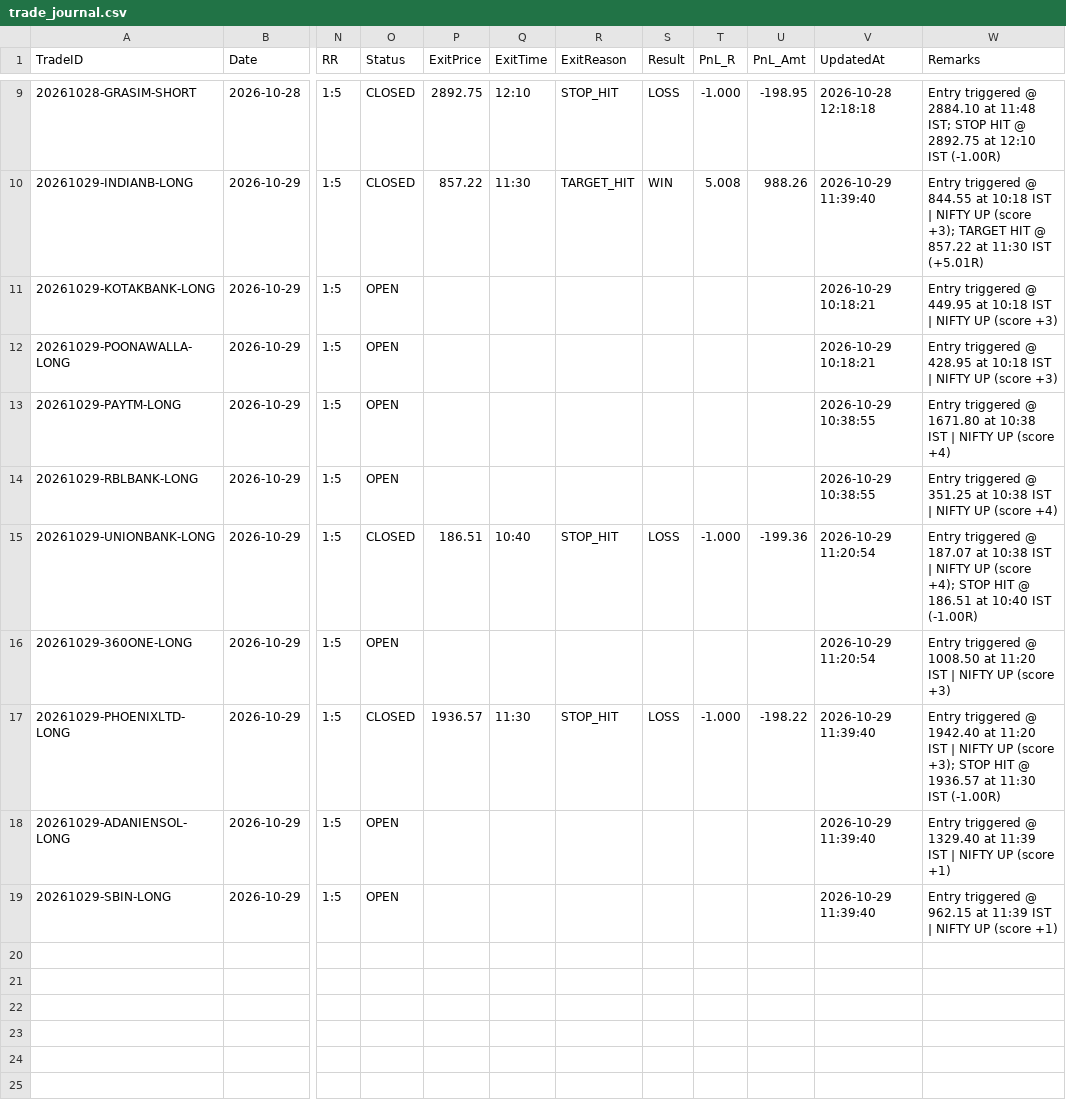
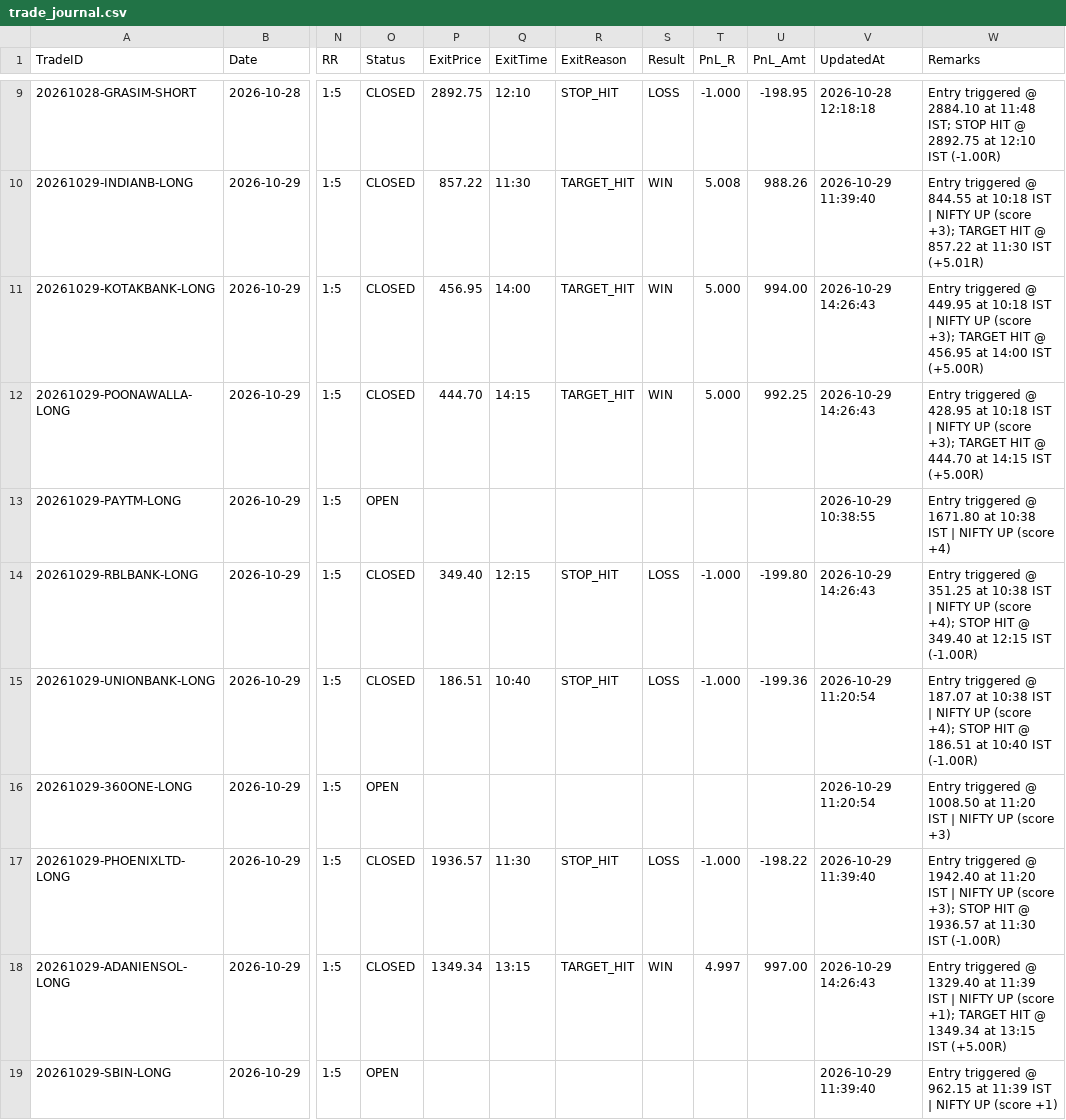
Before and after one commit to ramcruise1000/nse-scanner, a CSV file: journal/trade_journal.csv, drawn as a sheet; only a part is shown, gaps mark what is left out; the diff names each change by its address in the sheet, - before the commit and + after, or states it on an @@ line.

```diff
--- a/journal/trade_journal.csv
+++ b/journal/trade_journal.csv
-O11:O12 (Status): OPEN
+O11:O12 (Status): CLOSED
-P11 (ExitPrice): (empty)
+P11 (ExitPrice): 456.95
-Q11 (ExitTime): (empty)
+Q11 (ExitTime): 14:00
-R11:R12 (ExitReason): (empty)
+R11:R12 (ExitReason): TARGET_HIT
-S11:S12 (Result): (empty)
+S11:S12 (Result): WIN
-T11:T12 (PnL_R): (empty)
+T11:T12 (PnL_R): 5.000
-U11 (PnL_Amt): (empty)
+U11 (PnL_Amt): 994.00
-V11:V12 (UpdatedAt): 2026-10-29 10:18:21
+V11:V12 (UpdatedAt): 2026-10-29 14:26:43
-W11 (Remarks): …UP (score +3)
+W11 (Remarks): …UP (score +3); TARGET HIT @ 456.95 at 14:00 IST (+5.00R)
-P12 (ExitPrice): (empty)
+P12 (ExitPrice): 444.70
-Q12 (ExitTime): (empty)
+Q12 (ExitTime): 14:15
-U12 (PnL_Amt): (empty)
+U12 (PnL_Amt): 992.25
-W12 (Remarks): …UP (score +3)
+W12 (Remarks): …UP (score +3); TARGET HIT @ 444.70 at 14:15 IST (+5.00R)
-O14 (Status): OPEN
+O14 (Status): CLOSED
-P14 (ExitPrice): (empty)
+P14 (ExitPrice): 349.40
-Q14 (ExitTime): (empty)
+Q14 (ExitTime): 12:15
-R14 (ExitReason): (empty)
+R14 (ExitReason): STOP_HIT
-S14 (Result): (empty)
+S14 (Result): LOSS
-T14 (PnL_R): (empty)
+T14 (PnL_R): -1.000
-U14 (PnL_Amt): (empty)
+U14 (PnL_Amt): -199.80
-V14 (UpdatedAt): 2026-10-29 10:38:55
+V14 (UpdatedAt): 2026-10-29 14:26:43
-W14 (Remarks): …UP (score +4)
+W14 (Remarks): …UP (score +4); STOP HIT @ 349.40 at 12:15 IST (-1.00R)
-O18 (Status): OPEN
+O18 (Status): CLOSED
-P18 (ExitPrice): (empty)
+P18 (ExitPrice): 1349.34
-Q18 (ExitTime): (empty)
+Q18 (ExitTime): 13:15
-R18 (ExitReason): (empty)
+R18 (ExitReason): TARGET_HIT
-S18 (Result): (empty)
+S18 (Result): WIN
-T18 (PnL_R): (empty)
+T18 (PnL_R): 4.997
-U18 (PnL_Amt): (empty)
+U18 (PnL_Amt): 997.00
-V18 (UpdatedAt): 2026-10-29 11:39:40
+V18 (UpdatedAt): 2026-10-29 14:26:43
-W18 (Remarks): …UP (score +1)
+W18 (Remarks): …UP (score +1); TARGET HIT @ 1349.34 at 13:15 IST (+5.00R)
```
Also changed, not shown: journal/daily_summary.csv, 1 other file.
